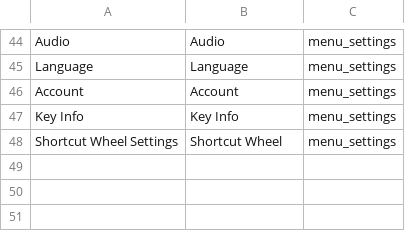
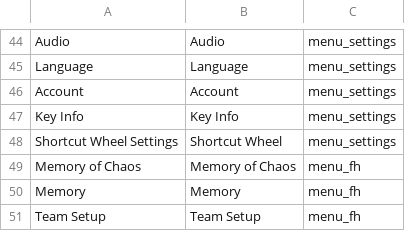
Before and after one commit to X3ne/hsrpc, a CSV file: embeds/sub_menus.csv, drawn as a sheet; only a part is shown, gaps mark what is left out.

```diff
--- a/embeds/sub_menus.csv
+++ b/embeds/sub_menus.csv
@@ -48 +48,4 @@ Key Info,Key Info,menu_settings
 Shortcut Wheel Settings,Shortcut Wheel,menu_settings
+Memory of Chaos,Memory of Chaos,menu_fh
+Memory,Memory,menu_fh
+Team Setup,Team Setup,menu_fh
```
Also changed, not shown: embeds/menus.csv, 1 other file.
